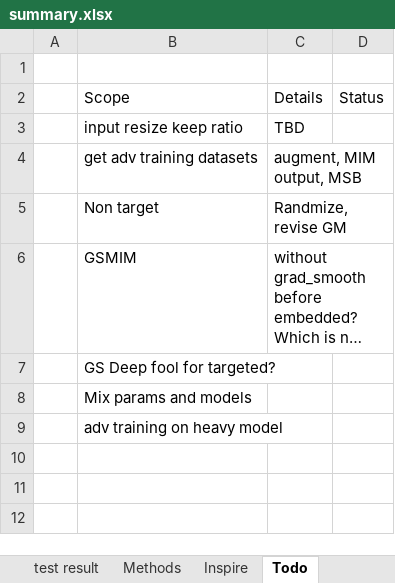
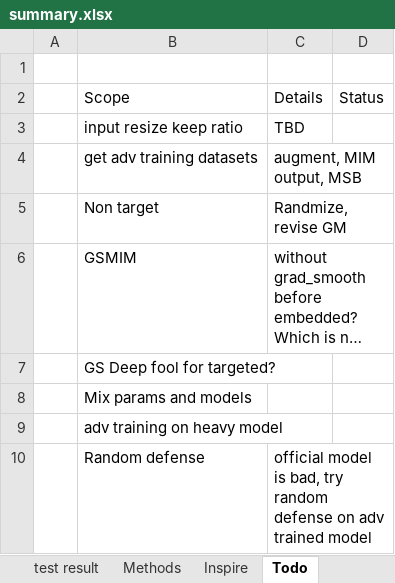
Before and after one commit to cloudseasail/IJCAI19_AliAAAC, an Excel workbook: playground/summary.xlsx, sheet Todo, drawn as a sheet; long unchanged cells end in …; values as stored, in another font and other column widths than the file's, no borders; the diff names each change by its address in the sheet, - before the commit and + after, or states it on an @@ line.

```diff
--- a/playground/summary.xlsx (sheet Todo)
+++ b/playground/summary.xlsx (sheet Todo)
+row 10:  | Random defense | official model is bad, try random defense on adv trained model
```
Also changed, not shown: sheet Submissions, 6 other files.
